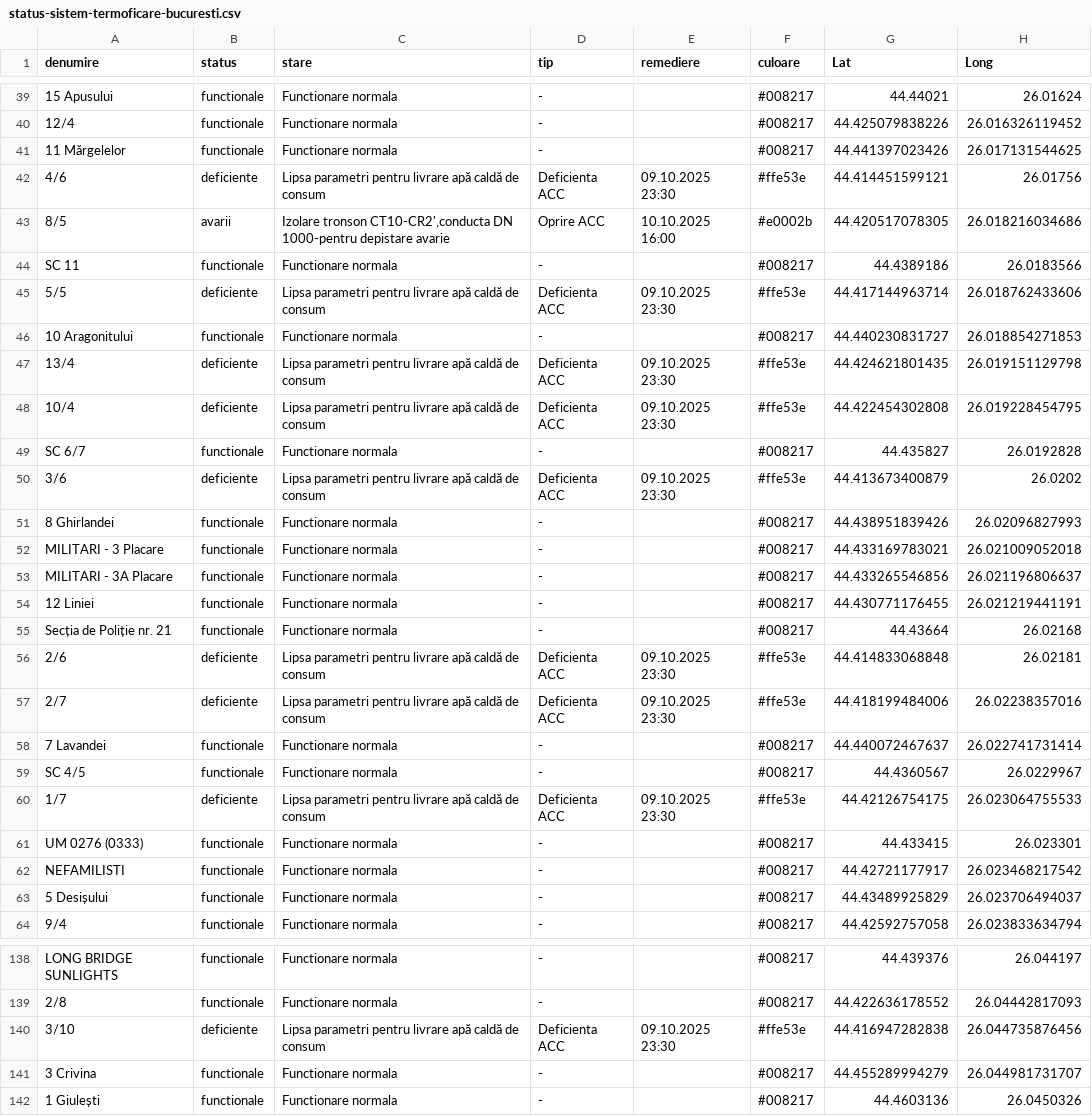
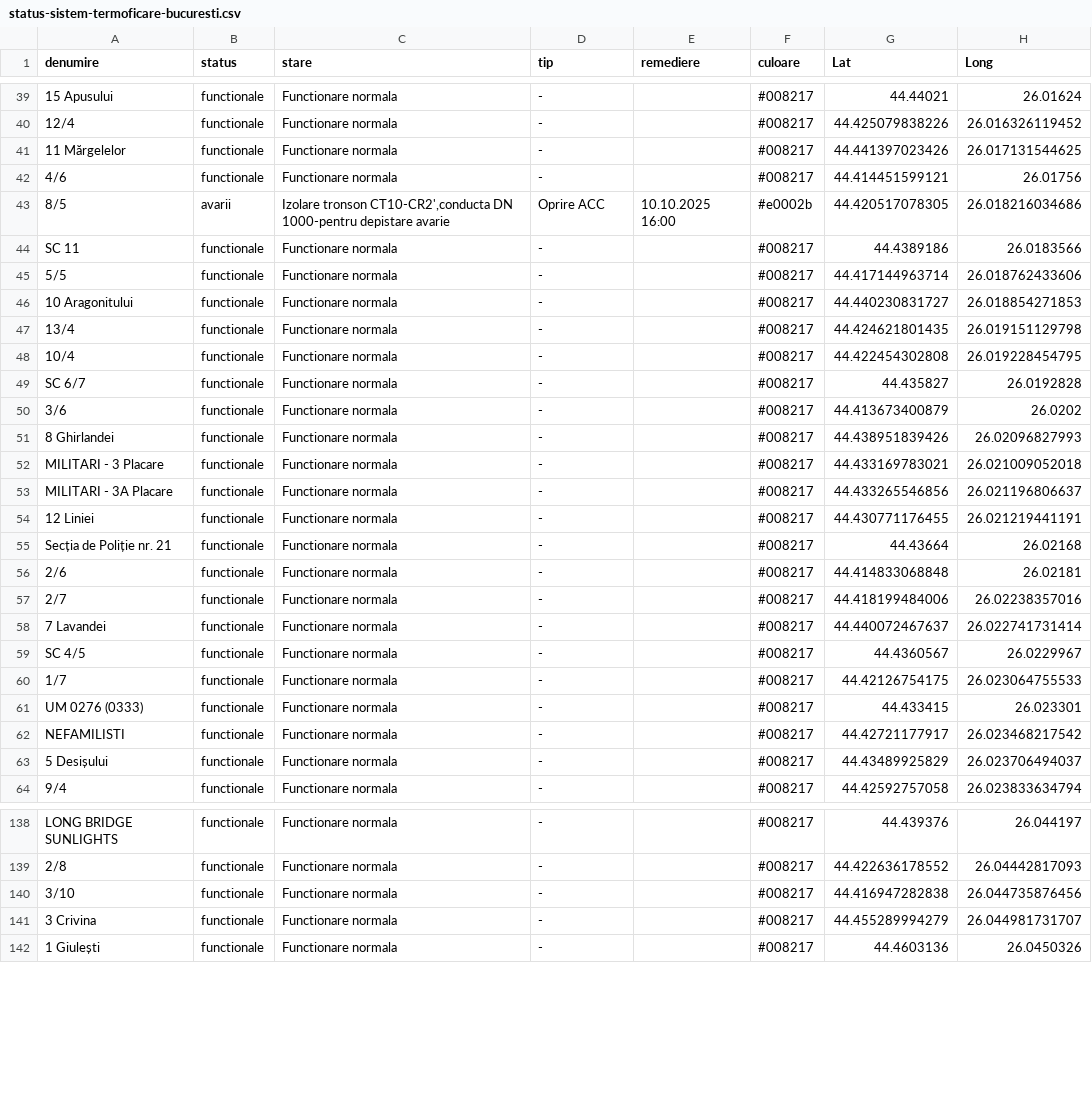
Before and after one commit to gov2-ro/prometeu, a CSV file: data/cmteb/status-sistem-termoficare-bucuresti.csv, drawn as a sheet; only a part is shown, gaps mark what is left out; the diff covers the shown part only; the diff names each change by its address in the sheet, - before the commit and + after, or states it on an @@ line.

```diff
--- a/data/cmteb/status-sistem-termoficare-bucuresti.csv
+++ b/data/cmteb/status-sistem-termoficare-bucuresti.csv
-B42 (status): deficiente
+B42 (status): functionale
-C42 (stare): Lipsa parametri pentru livrare apă caldă de consum
+C42 (stare): Functionare normala
-D42 (tip): Deficienta ACC
+D42 (tip): -
-E42 (remediere): 09.10.2025 23:30
+E42 (remediere): (empty)
-F42 (culoare): #ffe53e
+F42 (culoare): #008217
-B45 (status): deficiente
+B45 (status): functionale
-C45 (stare): Lipsa parametri pentru livrare apă caldă de consum
+C45 (stare): Functionare normala
-D45 (tip): Deficienta ACC
+D45 (tip): -
-E45 (remediere): 09.10.2025 23:30
+E45 (remediere): (empty)
-F45 (culoare): #ffe53e
+F45 (culoare): #008217
-B47:B48 (status): deficiente
+B47:B48 (status): functionale
-C47:C48 (stare): Lipsa parametri pentru livrare apă caldă de consum
+C47:C48 (stare): Functionare normala
-D47:D48 (tip): Deficienta ACC
+D47:D48 (tip): -
-E47:E48 (remediere): 09.10.2025 23:30
+E47:E48 (remediere): (empty)
-F47:F48 (culoare): #ffe53e
+F47:F48 (culoare): #008217
-B50 (status): deficiente
+B50 (status): functionale
-C50 (stare): Lipsa parametri pentru livrare apă caldă de consum
+C50 (stare): Functionare normala
-D50 (tip): Deficienta ACC
+D50 (tip): -
-E50 (remediere): 09.10.2025 23:30
+E50 (remediere): (empty)
-F50 (culoare): #ffe53e
+F50 (culoare): #008217
-B56:B57 (status): deficiente
+B56:B57 (status): functionale
-C56:C57 (stare): Lipsa parametri pentru livrare apă caldă de consum
+C56:C57 (stare): Functionare normala
-D56:D57 (tip): Deficienta ACC
+D56:D57 (tip): -
-E56:E57 (remediere): 09.10.2025 23:30
+E56:E57 (remediere): (empty)
-F56:F57 (culoare): #ffe53e
+F56:F57 (culoare): #008217
-B60 (status): deficiente
+B60 (status): functionale
-C60 (stare): Lipsa parametri pentru livrare apă caldă de consum
+C60 (stare): Functionare normala
-D60 (tip): Deficienta ACC
+D60 (tip): -
-E60 (remediere): 09.10.2025 23:30
+E60 (remediere): (empty)
-F60 (culoare): #ffe53e
+F60 (culoare): #008217
-B140 (status): deficiente
+B140 (status): functionale
-C140 (stare): Lipsa parametri pentru livrare apă caldă de consum
+C140 (stare): Functionare normala
-D140 (tip): Deficienta ACC
+D140 (tip): -
-E140 (remediere): 09.10.2025 23:30
+E140 (remediere): (empty)
-F140 (culoare): #ffe53e
+F140 (culoare): #008217
```
Also changed, not shown: 135 edited cells elsewhere in this file, data/andnet/csv/1-evenimente-rutiere-și-lucrări-de-scurtă-durată.csv, data/andnet/csv/11-lucrări-de-scurtă-durată.csv, 15 other files.
